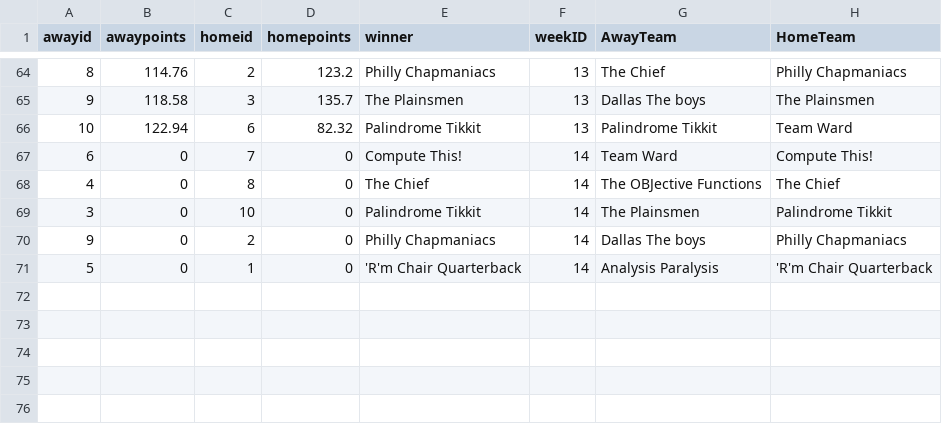
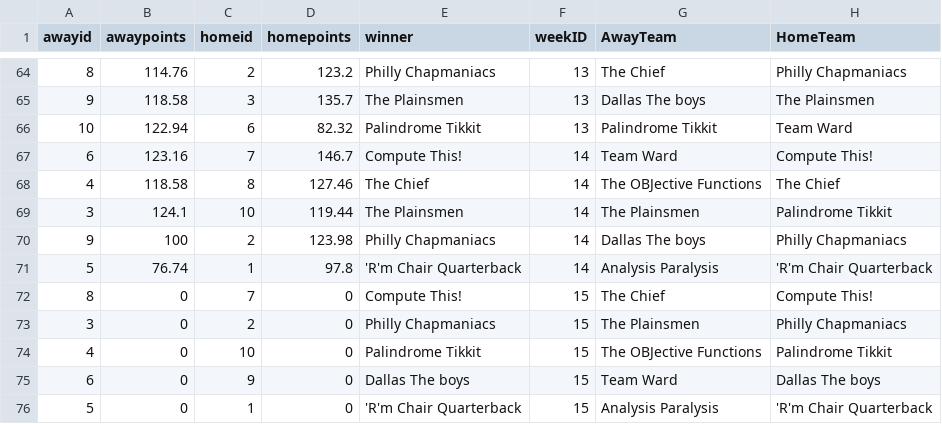
Before and after one commit to dusty-turner/ESPN-V3, a CSV file: weekbyweekresultssimple.csv, drawn as a sheet; only a part is shown, gaps mark what is left out.

```diff
--- a/weekbyweekresultssimple.csv
+++ b/weekbyweekresultssimple.csv
@@ -66,6 +66,11 @@ awayid,awaypoints,homeid,homepoints,winner,weekID,AwayTeam,HomeTeam
 10,122.94,6,82.32,Palindrome Tikkit,13,Palindrome Tikkit,Team Ward
-6,0,7,0,Compute This!,14,Team Ward,Compute This!
-4,0,8,0,The Chief,14,The OBJective Functions,The Chief
-3,0,10,0,Palindrome Tikkit,14,The Plainsmen,Palindrome Tikkit
-9,0,2,0,Philly Chapmaniacs,14,Dallas The boys,Philly Chapmaniacs
-5,0,1,0,'R'm Chair Quarterback,14,Analysis Paralysis,'R'm Chair Quarterback
+6,123.16,7,146.7,Compute This!,14,Team Ward,Compute This!
+4,118.58,8,127.46,The Chief,14,The OBJective Functions,The Chief
+3,124.1,10,119.44,The Plainsmen,14,The Plainsmen,Palindrome Tikkit
+9,100,2,123.98,Philly Chapmaniacs,14,Dallas The boys,Philly Chapmaniacs
+5,76.74,1,97.8,'R'm Chair Quarterback,14,Analysis Paralysis,'R'm Chair Quarterback
+8,0,7,0,Compute This!,15,The Chief,Compute This!
+3,0,2,0,Philly Chapmaniacs,15,The Plainsmen,Philly Chapmaniacs
+4,0,10,0,Palindrome Tikkit,15,The OBJective Functions,Palindrome Tikkit
+6,0,9,0,Dallas The boys,15,Team Ward,Dallas The boys
+5,0,1,0,'R'm Chair Quarterback,15,Analysis Paralysis,'R'm Chair Quarterback
```
Also changed, not shown: weekbyweekresults.csv, 14 other files.
